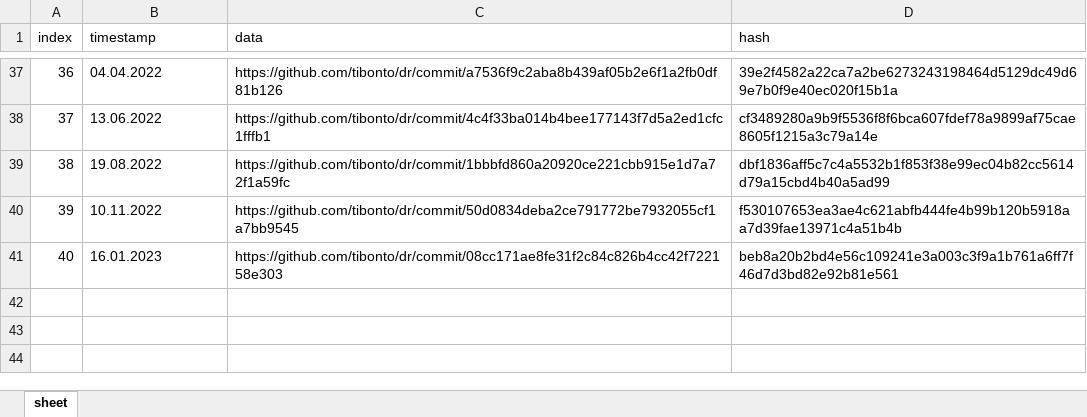
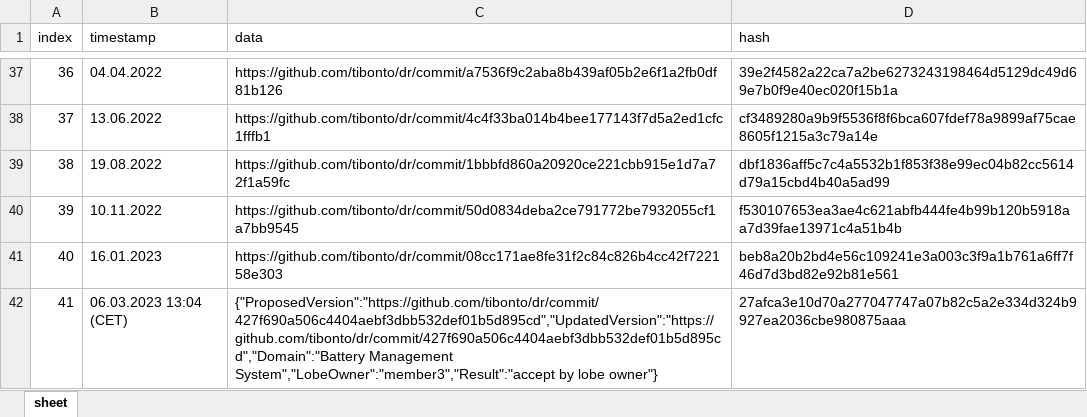
Before and after one commit to ifx-dr/DRMS-Lobe, an Excel workbook: Backend/asset-transfer-basic/application-javascript/blockchain/blockchain_hist_DR.xlsx, sheet sheet, drawn as a sheet; only a part is shown, gaps mark what is left out; values as stored, in another font and other column widths than the file's, no borders; the diff names each change by its address in the sheet, - before the commit and + after, or states it on an @@ line.

```diff
--- a/Backend/asset-transfer-basic/application-javascript/blockchain/blockchain_hist_DR.xlsx (sheet sheet)
+++ b/Backend/asset-transfer-basic/application-javascript/blockchain/blockchain_hist_DR.xlsx (sheet sheet)
+row 42: 41 | 06.03.2023 13:04 (CET) | {"ProposedVersion":"https://github.com/tibonto/dr/commit/427f690a506c4404aebf3dbb532def01b5d895cd","UpdatedVersion":"https://github.com/tibonto/dr/commit/427f690a506c4404aebf3dbb532def01b5d895cd","Domain":"Battery Management System","LobeOwner":"member3","Result":"accept by lobe owner"} | 27afca3e10d70a277047747a07b82c5a2e334d324b9927ea2036cbe980875aaa
```
Also changed, not shown: 5 other files.
